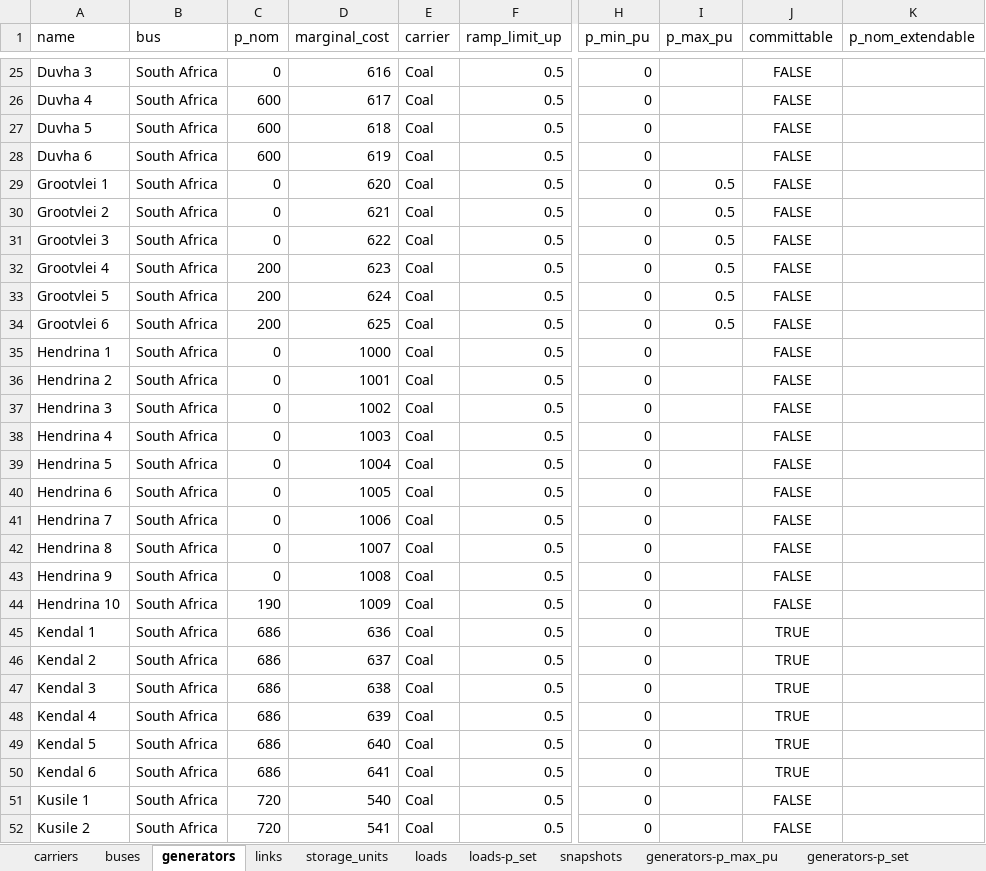
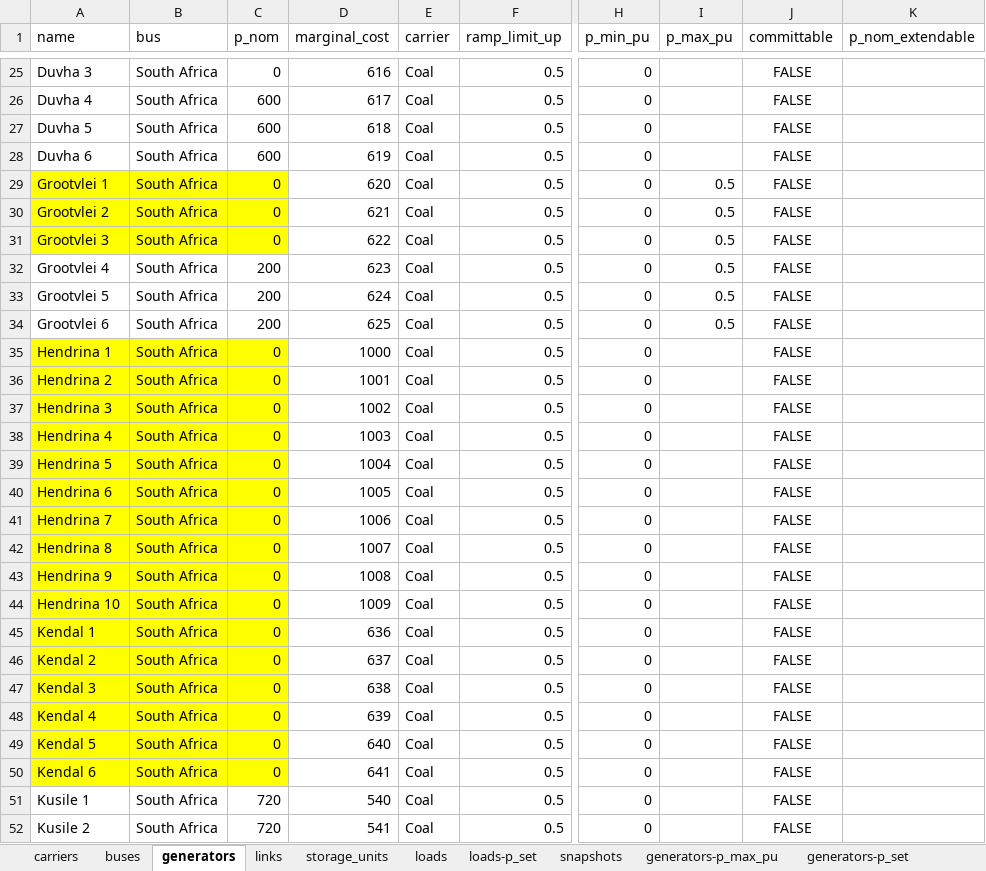
Before and after one commit to Sondlo/mec4131z, an Excel workbook: data/Lesson6_ZA_Flexibility.xlsx, sheet generators, drawn as a sheet; only a part is shown, gaps mark what is left out; values as stored, in another font and other column widths than the file's, no borders; the diff covers the shown part only; the diff names each change by its address in the sheet, - before the commit and + after, or states it on an @@ line.

Commit message:
Update Lesson6_ZA_Flexibility.xlsx

```diff
--- a/data/Lesson6_ZA_Flexibility.xlsx (sheet generators)
+++ b/data/Lesson6_ZA_Flexibility.xlsx (sheet generators)
-A29:C31 fill: none
+A29:C31 fill: #FFFF00
-A35:C50 fill: none
+A35:C50 fill: #FFFF00
-C44 (p_nom): 190
+C44 (p_nom): 0
-C45:C50 (p_nom): 686
+C45:C50 (p_nom): 0
-J45:J50 (committable): TRUE
+J45:J50 (committable): FALSE
```
Also changed, not shown: 17 edited cells and cell formats elsewhere in this sheet, sheet storage_units.
